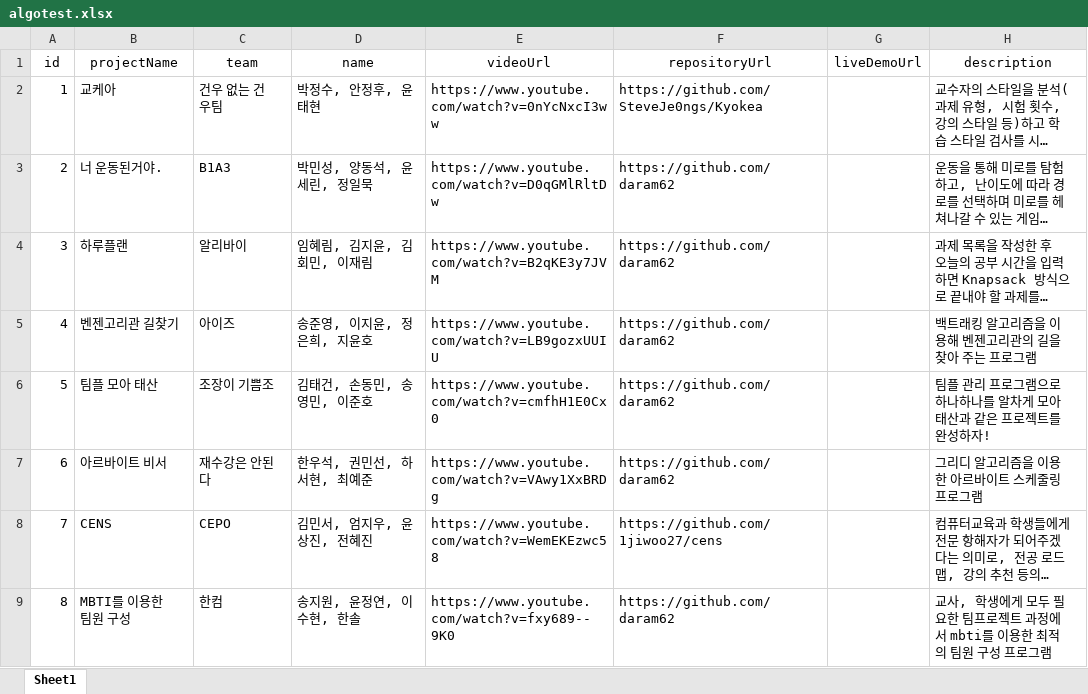
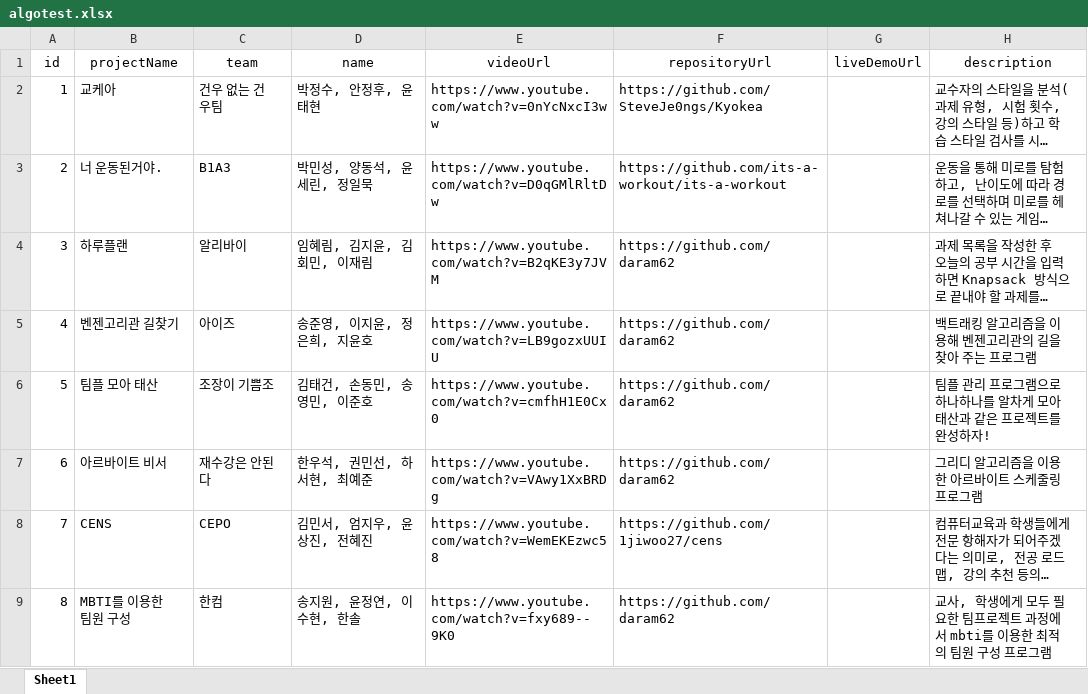
Before and after one commit to daram62/Comedunion, an Excel workbook: data/algotest.xlsx, sheet Sheet1, drawn as a sheet; only a part is shown; long unchanged cells end in …; values as stored, in another font and other column widths than the file's, no borders; the diff names each change by its address in the sheet, - before the commit and + after, or states it on an @@ line.

```diff
--- a/data/algotest.xlsx (sheet Sheet1)
+++ b/data/algotest.xlsx (sheet Sheet1)
-F3 (repositoryUrl): https://github.com/daram62
+F3 (repositoryUrl): https://github.com/its-a-workout/its-a-workout
```
Also changed, not shown: 1 other file.
